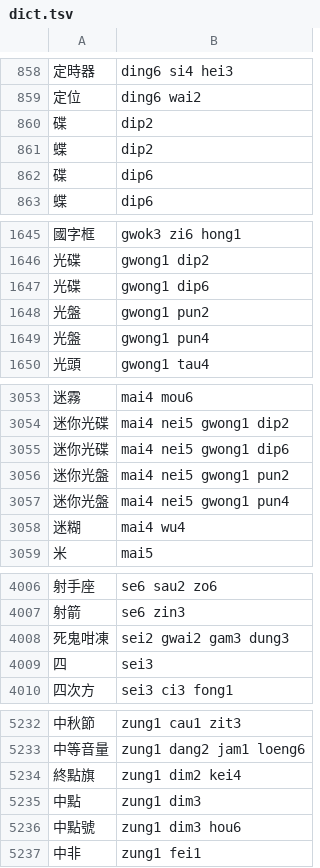
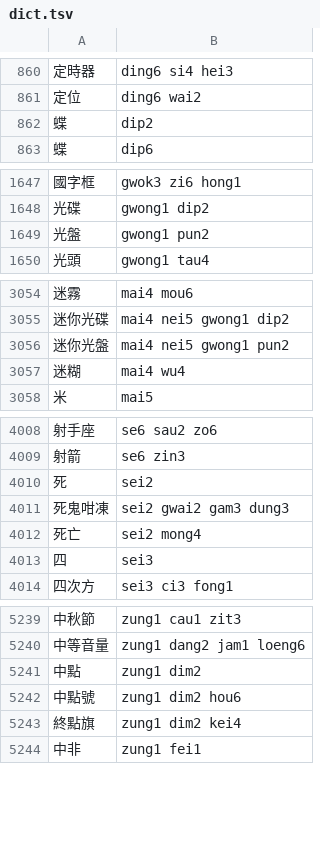
Before and after one commit to bingzheung/emoji-cantonese, a TSV file: output/dict.tsv, drawn as a sheet; only a part is shown, gaps mark what is left out; removed rows and columns are numbered as before the commit, all else as after; the diff covers the shown part only; the diff names each change by its address in the sheet, - before the commit and + after, or states it on an @@ line.

```diff
--- a/output/dict.tsv
+++ b/output/dict.tsv
-row 860: 碟 | dip2
-row 862: 碟 | dip6
-row 1647: 光碟 | gwong1 dip6
-row 1649: 光盤 | gwong1 pun4
-row 3055: 迷你光碟 | mai4 nei5 gwong1 dip6
-row 3057: 迷你光盤 | mai4 nei5 gwong1 pun4
+row 4010: 死 | sei2
+row 4012: 死亡 | sei2 mong4
+row 5241: 中點 | zung1 dim2
+row 5242: 中點號 | zung1 dim2 hou6
-row 5235: 中點 | zung1 dim3
-row 5236: 中點號 | zung1 dim3 hou6
```
Also changed, not shown: 11 added rows elsewhere in this file, 8 other files.
